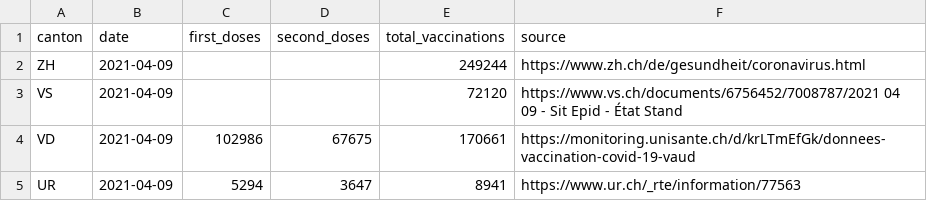
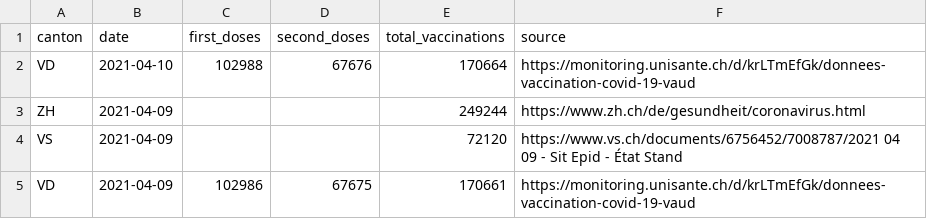
Before and after one commit to n0rdlicht/ch-vaccinations, a CSV file: data/vaccinations_latest.csv, drawn as a sheet; only a part is shown; the shorter side is filled out with more unchanged rows; the diff names each change by its address in the sheet, - before the commit and + after, or states it on an @@ line.

```diff
--- a/data/vaccinations_latest.csv
+++ b/data/vaccinations_latest.csv
+row 2: VD | 2021-04-10 | 102988 | 67676 | 170664 | https://monitoring.unisante.ch/d/krLTmEfGk/donnees-vaccination-covid-19-vaud
```
Also changed, not shown: data/vaccination_data_total.csv, 1 other file.
